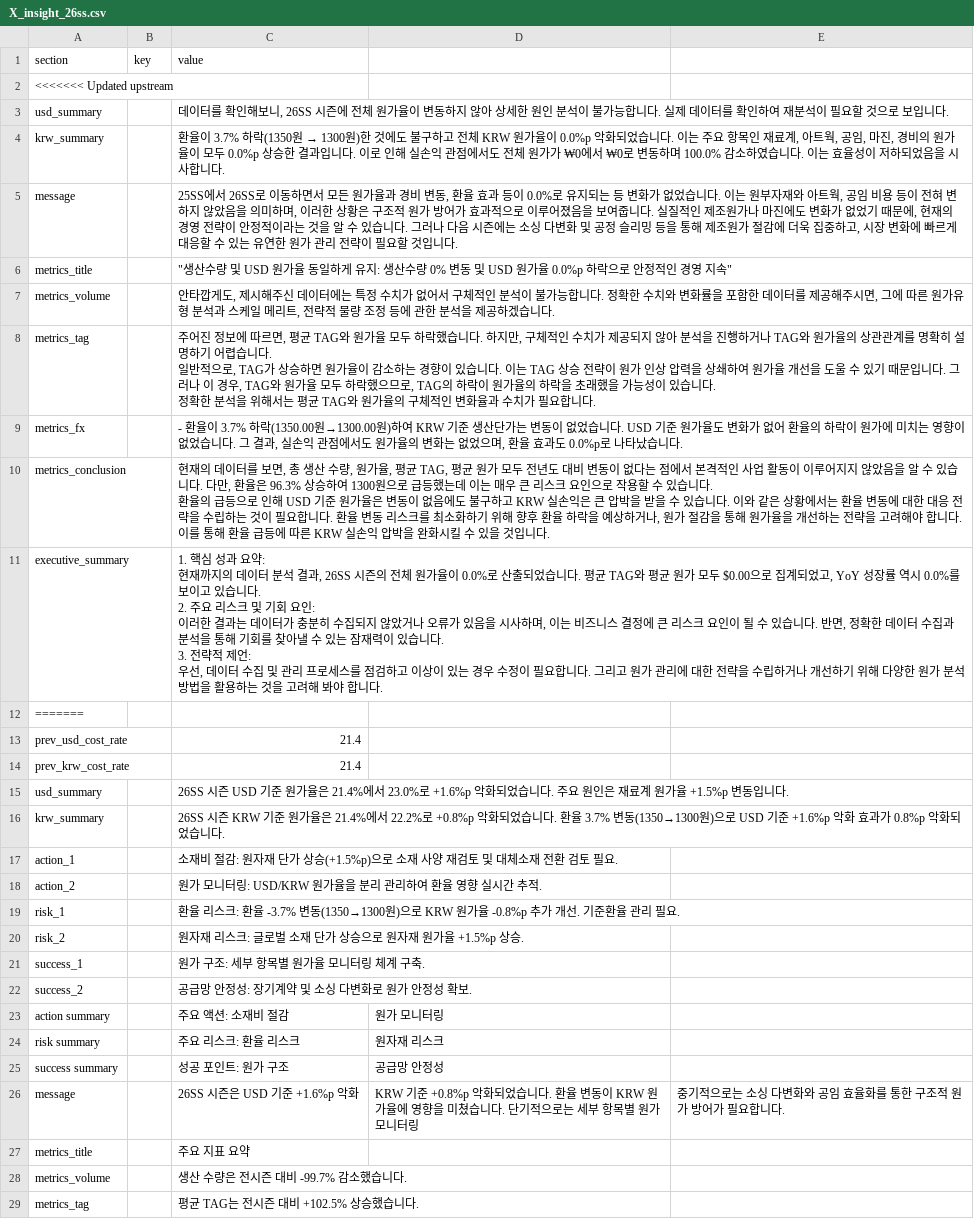
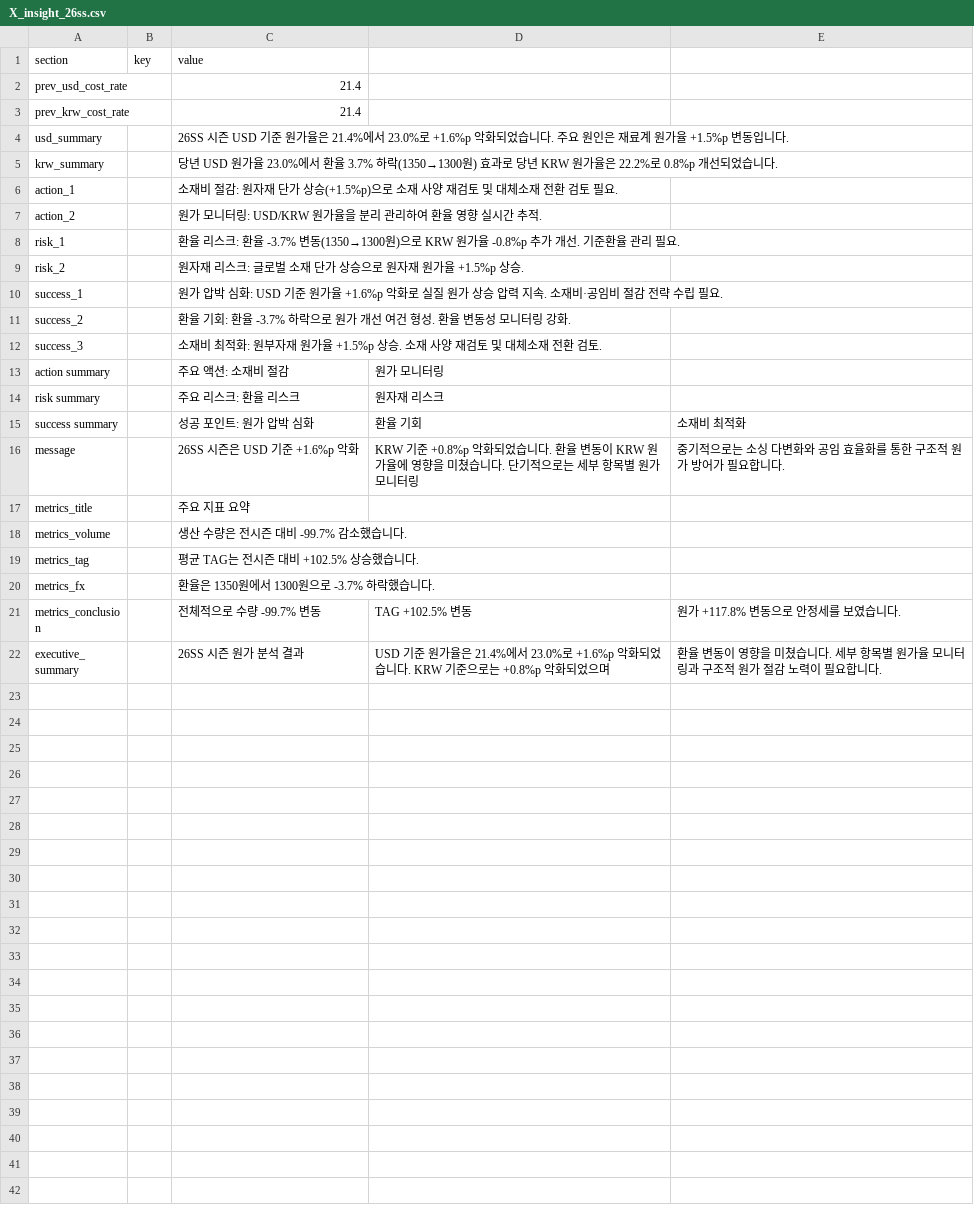
Before and after one commit to jeehye1220/cost-dashboard, a CSV file: public/COST RAW/26SS/X_insight_26ss.csv, drawn as a sheet; only a part is shown; the shorter side is filled out with more unchanged rows; the diff covers the shown part only.

Commit message:
Update 26SS insights CSV with new KRW summary message format

```diff
--- a/public/COST RAW/26SS/X_insight_26ss.csv
+++ b/public/COST RAW/26SS/X_insight_26ss.csv
@@ -1,26 +1,2 @@
 section,key,value
-<<<<<<< Updated upstream
-usd_summary,,"데이터를 확인해보니, 26SS 시즌에 전체 원가율이 변동하지 않아 상세한 원인 분석이 불가능합니다. 실제 데이터를 확인하여 재분석이 필요할 것으로 보입니다."
-krw_summary,,"환율이 3.7% 하락(1350원 → 1300원)한 것에도 불구하고 전체 KRW 원가율이 0.0%p 악화되었습니다. 이는 주요 항목인 재료계, 아트웍, 공임, 마진, 경비의 원가율이 모두 0.0%p 상승한 결과입니다. 이로 인해 실손익 관점에서도 전체 원가가 ₩0에서 ₩0로 변동하며 100.0% 감소하였습니다. 이는 효율성이 저하되었음을 시사합니다."
-message,,"25SS에서 26SS로 이동하면서 모든 원가율과 경비 변동, 환율 효과 등이 0.0%로 유지되는 등 변화가 없었습니다. 이는 원부자재와 아트웍, 공임 비용 등이 전혀 변하지 않았음을 의미하며, 이러한 상황은 구조적 원가 방어가 효과적으로 이루어졌음을 보여줍니다. 실질적인 제조원가나 마진에도 변화가 없었기 때문에, 현재의 경영 전략이 안정적이라는 것을 알 수 있습니다. 그러나 다음 시즌에는 소싱 다변화 및 공정 슬리밍 등을 통해 제조원가 절감에 더욱 집중하고, 시장 변화에 빠르게 대응할 수 있는 유연한 원가 관리 전략이 필요할 것입니다."
-metrics_title,,"""생산수량 및 USD 원가율 동일하게 유지: 생산수량 0% 변동 및 USD 원가율 0.0%p 하락으로 안정적인 경영 지속"""
-metrics_volume,,"안타깝게도, 제시해주신 데이터에는 특정 수치가 없어서 구체적인 분석이 불가능합니다. 정확한 수치와 변화률을 포함한 데이터를 제공해주시면, 그에 따른 원가유형 분석과 스케일 메리트, 전략적 물량 조정 등에 관한 분석을 제공하겠습니다."
-metrics_tag,,"주어진 정보에 따르면, 평균 TAG와 원가율 모두 하락했습니다. 하지만, 구체적인 수치가 제공되지 않아 분석을 진행하거나 TAG와 원가율의 상관관계를 명확히 설명하기 어렵습니다.
-
-일반적으로, TAG가 상승하면 원가율이 감소하는 경향이 있습니다. 이는 TAG 상승 전략이 원가 인상 압력을 상쇄하여 원가율 개선을 도울 수 있기 때문입니다. 그러나 이 경우, TAG와 원가율 모두 하락했으므로, TAG의 하락이 원가율의 하락을 초래했을 가능성이 있습니다.
-
-정확한 분석을 위해서는 평균 TAG와 원가율의 구체적인 변화율과 수치가 필요합니다."
-metrics_fx,,"- 환율이 3.7% 하락(1350.00원→1300.00원)하여 KRW 기준 생산단가는 변동이 없었습니다. USD 기준 원가율도 변화가 없어 환율의 하락이 원가에 미치는 영향이 없었습니다. 그 결과, 실손익 관점에서도 원가율의 변화는 없었으며, 환율 효과도 0.0%p로 나타났습니다."
-metrics_conclusion,,"현재의 데이터를 보면, 총 생산 수량, 원가율, 평균 TAG, 평균 원가 모두 전년도 대비 변동이 없다는 점에서 본격적인 사업 활동이 이루어지지 않았음을 알 수 있습니다. 다만, 환율은 96.3% 상승하여 1300원으로 급등했는데 이는 매우 큰 리스크 요인으로 작용할 수 있습니다.
-
-환율의 급등으로 인해 USD 기준 원가율은 변동이 없음에도 불구하고 KRW 실손익은 큰 압박을 받을 수 있습니다. 이와 같은 상황에서는 환율 변동에 대한 대응 전략을 수립하는 것이 필요합니다. 환율 변동 리스크를 최소화하기 위해 향후 환율 하락을 예상하거나, 원가 절감을 통해 원가율을 개선하는 전략을 고려해야 합니다. 이를 통해 환율 급등에 따른 KRW 실손익 압박을 완화시킬 수 있을 것입니다."
-executive_summary,,"1. 핵심 성과 요약:
-현재까지의 데이터 분석 결과, 26SS 시즌의 전체 원가율이 0.0%로 산출되었습니다. 평균 TAG와 평균 원가 모두 $0.00으로 집계되었고, YoY 성장률 역시 0.0%를 보이고 있습니다.
-
-2. 주요 리스크 및 기회 요인:
-이러한 결과는 데이터가 충분히 수집되지 않았거나 오류가 있음을 시사하며, 이는 비즈니스 결정에 큰 리스크 요인이 될 수 있습니다. 반면, 정확한 데이터 수집과 분석을 통해 기회를 찾아낼 수 있는 잠재력이 있습니다.
-
-3. 전략적 제언:
-우선, 데이터 수집 및 관리 프로세스를 점검하고 이상이 있는 경우 수정이 필요합니다. 그리고 원가 관리에 대한 전략을 수립하거나 개선하기 위해 다양한 원가 분석 방법을 활용하는 것을 고려해 봐야 합니다."
-=======
 prev_usd_cost_rate,,21.4
@@ -28,3 +4,3 @@ prev_krw_cost_rate,,21.4
 usd_summary,,26SS 시즌 USD 기준 원가율은 21.4%에서 23.0%로 +1.6%p 악화되었습니다. 주요 원인은 재료계 원가율 +1.5%p 변동입니다.
-krw_summary,,26SS 시즌 KRW 기준 원가율은 21.4%에서 22.2%로 +0.8%p 악화되었습니다. 환율 3.7% 변동(1350→1300원)으로 USD 기준 +1.6%p 악화 효과가 0.8%p 악화되었습니다.
+krw_summary,,당년 USD 원가율 23.0%에서 환율 3.7% 하락(1350→1300원) 효과로 당년 KRW 원가율은 22.2%로 0.8%p 개선되었습니다.
 action_1,,소재비 절감: 원자재 단가 상승(+1.5%p)으로 소재 사양 재검토 및 대체소재 전환 검토 필요.
@@ -33,7 +9,8 @@ risk_1,,환율 리스크: 환율 -3.7% 변동(1350→1300원)으로 KRW 원가
 risk_2,,원자재 리스크: 글로벌 소재 단가 상승으로 원자재 원가율 +1.5%p 상승.
-success_1,,원가 구조: 세부 항목별 원가율 모니터링 체계 구축.
-success_2,,공급망 안정성: 장기계약 및 소싱 다변화로 원가 안정성 확보.
+success_1,,원가 압박 심화: USD 기준 원가율 +1.6%p 악화로 실질 원가 상승 압력 지속. 소재비·공임비 절감 전략 수립 필요.
+success_2,,환율 기회: 환율 -3.7% 하락으로 원가 개선 여건 형성. 환율 변동성 모니터링 강화.
+success_3,,소재비 최적화: 원부자재 원가율 +1.5%p 상승. 소재 사양 재검토 및 대체소재 전환 검토.
 action summary,,주요 액션: 소재비 절감, 원가 모니터링
 risk summary,,주요 리스크: 환율 리스크, 원자재 리스크
-success summary,,성공 포인트: 원가 구조, 공급망 안정성
+success summary,,성공 포인트: 원가 압박 심화, 환율 기회, 소재비 최적화
 message,,26SS 시즌은 USD 기준 +1.6%p 악화, KRW 기준 +0.8%p 악화되었습니다. 환율 변동이 KRW 원가율에 영향을 미쳤습니다. 단기적으로는 세부 항목별 원가 모니터링, 중기적으로는 소싱 다변화와 공임 효율화를 통한 구조적 원가 방어가 필요합니다.
```
Also changed, not shown: 1 removed row elsewhere in this file, 4 other files.
